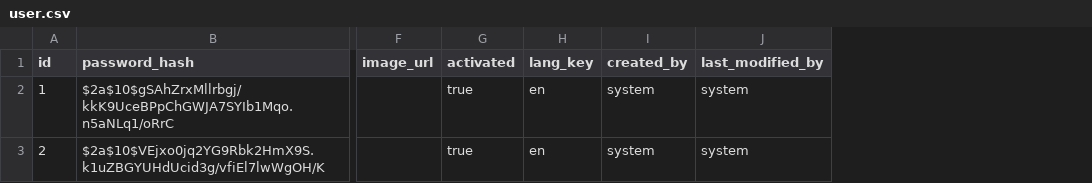
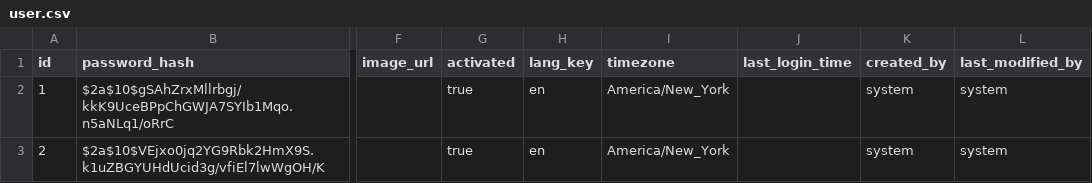
Before and after one commit to minhnguyen-ai/flowinquiry-server, a CSV file: tools/liquibase/src/main/resources/config/liquibase/tenant/data/user.csv, drawn as a sheet; only a part is shown, gaps mark what is left out; the diff names each change by its address in the sheet, - before the commit and + after, or states it on an @@ line.

```diff
--- a/tools/liquibase/src/main/resources/config/liquibase/tenant/data/user.csv
+++ b/tools/liquibase/src/main/resources/config/liquibase/tenant/data/user.csv
+column I (timezone), rows 2-3: America/New_York | America/New_York
+column J (last_login_time), empty
```
Also changed, not shown: 6 other files.
